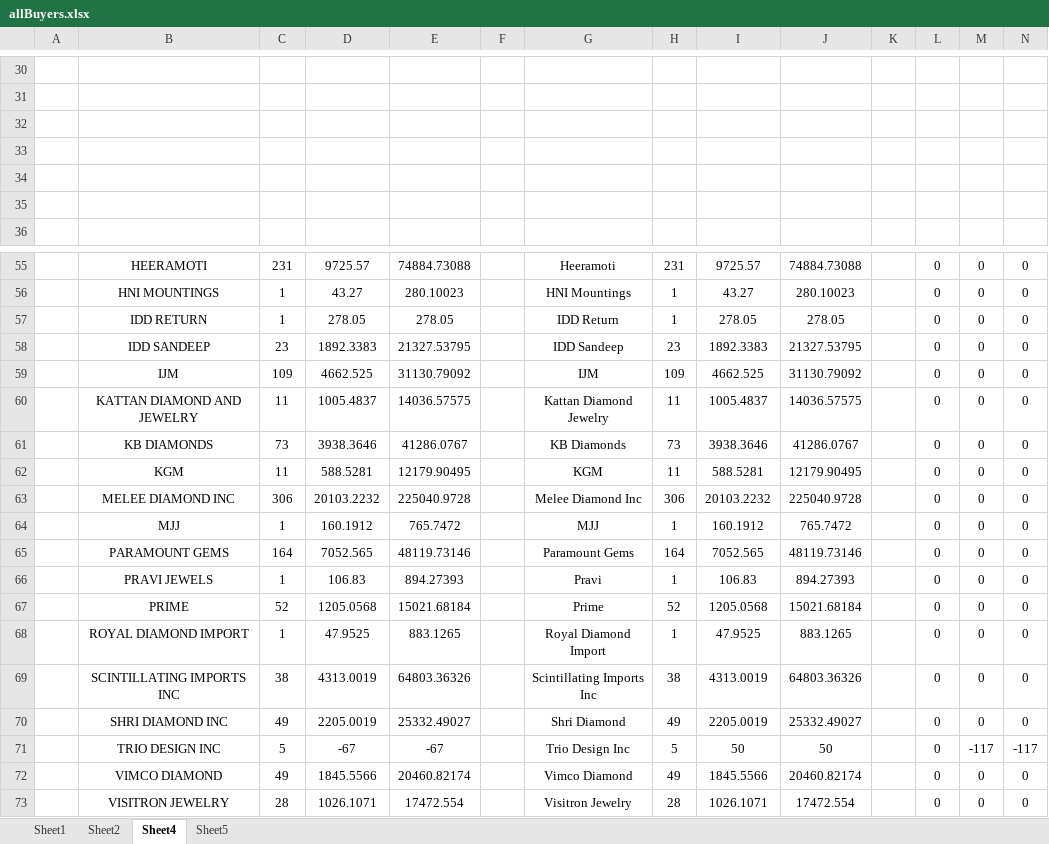
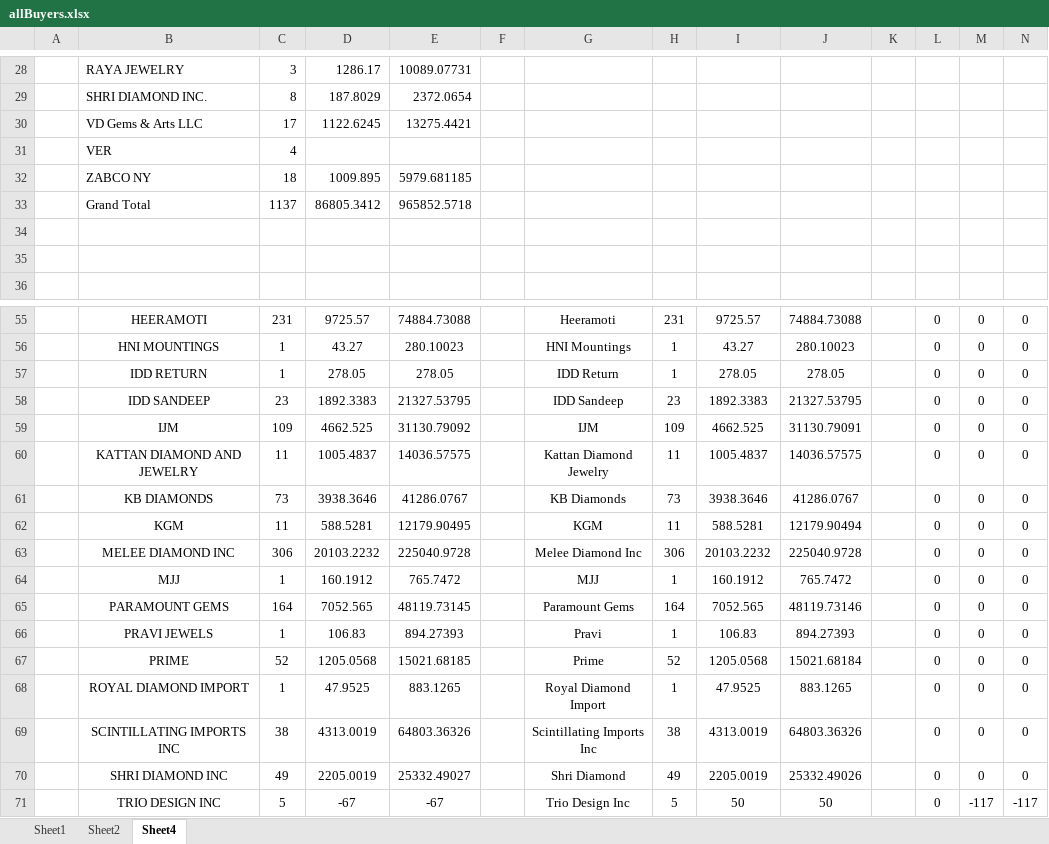
Before and after one commit to goparklubanic/expoinvoi, an Excel workbook: result/allBuyers.xlsx, sheet Sheet4, drawn as a sheet; only a part is shown, gaps mark what is left out; the shorter side is filled out with more unchanged rows; values as stored, in another font and other column widths than the file's, no borders; charts and pictures not drawn; addresses are those after the commit; the diff covers the shown part only; the diff names each change by its address in the sheet, - before the commit and + after, or states it on an @@ line.

```diff
--- a/result/allBuyers.xlsx (sheet Sheet4)
+++ b/result/allBuyers.xlsx (sheet Sheet4)
-sheet tab: Sheet5
-row 28: (empty)
+row 28:  | RAYA JEWELRY | 3 | 1286.17 | 10089.07731
-row 29: (empty)
+row 29:  | SHRI DIAMOND INC. | 8 | 187.8029 | 2372.0654
-row 30: (empty)
+row 30:  | VD Gems & Arts LLC | 17 | 1122.6245 | 13275.4421
-row 31: (empty)
+row 31:  | VER | 4
+row 32:  | ZABCO NY | 18 | 1009.895 | 5979.681185
+row 33:  | Grand Total | 1137 | 86805.3412 | 965852.5718
-J59: 31130.79092
+J59: 31130.79091
-J62: 12179.90495
+J62: 12179.90494
-E65: 48119.73146
+E65: 48119.73145
-E67: 15021.68184
+E67: 15021.68185
-J70: 25332.49027
+J70: 25332.49026
```
Also changed, not shown: 2 removed rows and 101 edited cells elsewhere in this sheet, sheet Sheet1, sheet Sheet2, charts or pictures, result/Extracted.xlsx, 29 other files.
